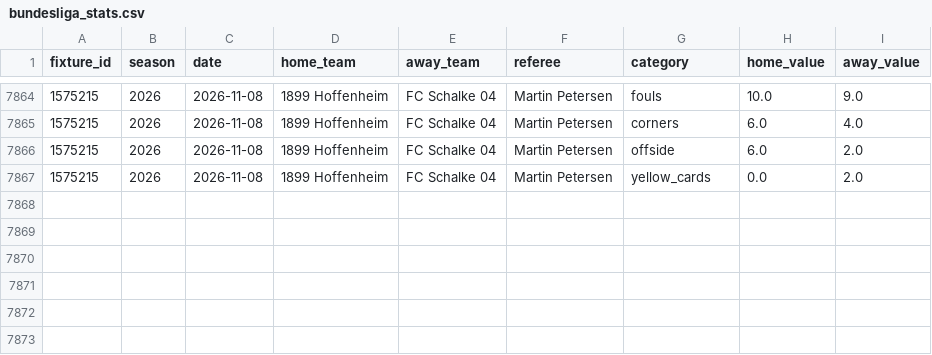
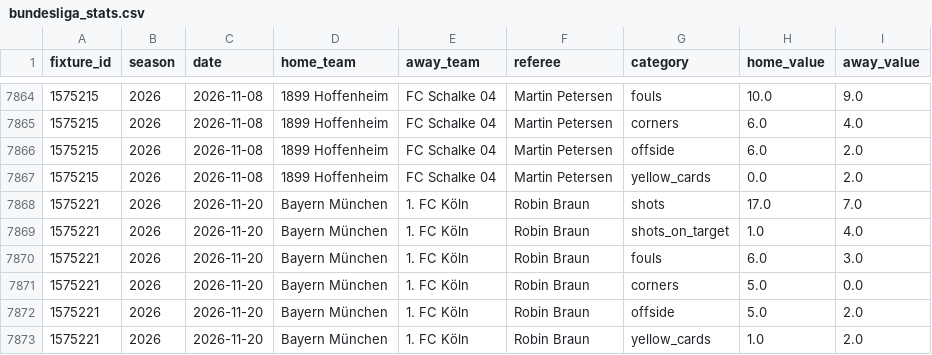
Before and after one commit to Stats-ChR-Bundesliga/FootBall-Stats, a CSV file: data/bundesliga_stats.csv, drawn as a sheet; only a part is shown, gaps mark what is left out; the diff names each change by its address in the sheet, - before the commit and + after, or states it on an @@ line.

```diff
--- a/data/bundesliga_stats.csv
+++ b/data/bundesliga_stats.csv
+row 7868: 1575221 | 2026 | 2026-11-20 | Bayern München | 1. FC Köln | Robin Braun | shots | 17.0 | 7.0
+row 7869: 1575221 | 2026 | 2026-11-20 | Bayern München | 1. FC Köln | Robin Braun | shots_on_target | 1.0 | 4.0
+row 7870: 1575221 | 2026 | 2026-11-20 | Bayern München | 1. FC Köln | Robin Braun | fouls | 6.0 | 3.0
+row 7871: 1575221 | 2026 | 2026-11-20 | Bayern München | 1. FC Köln | Robin Braun | corners | 5.0 | 0.0
+row 7872: 1575221 | 2026 | 2026-11-20 | Bayern München | 1. FC Köln | Robin Braun | offside | 5.0 | 2.0
+row 7873: 1575221 | 2026 | 2026-11-20 | Bayern München | 1. FC Köln | Robin Braun | yellow_cards | 1.0 | 2.0
```
Also changed, not shown: 7 other files.
